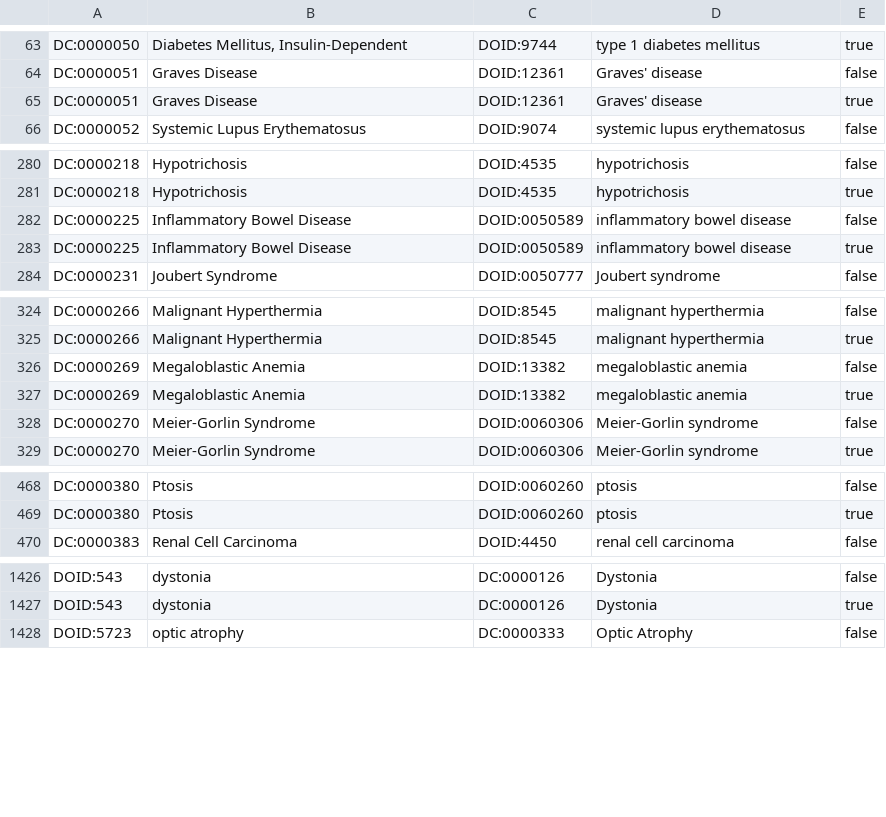
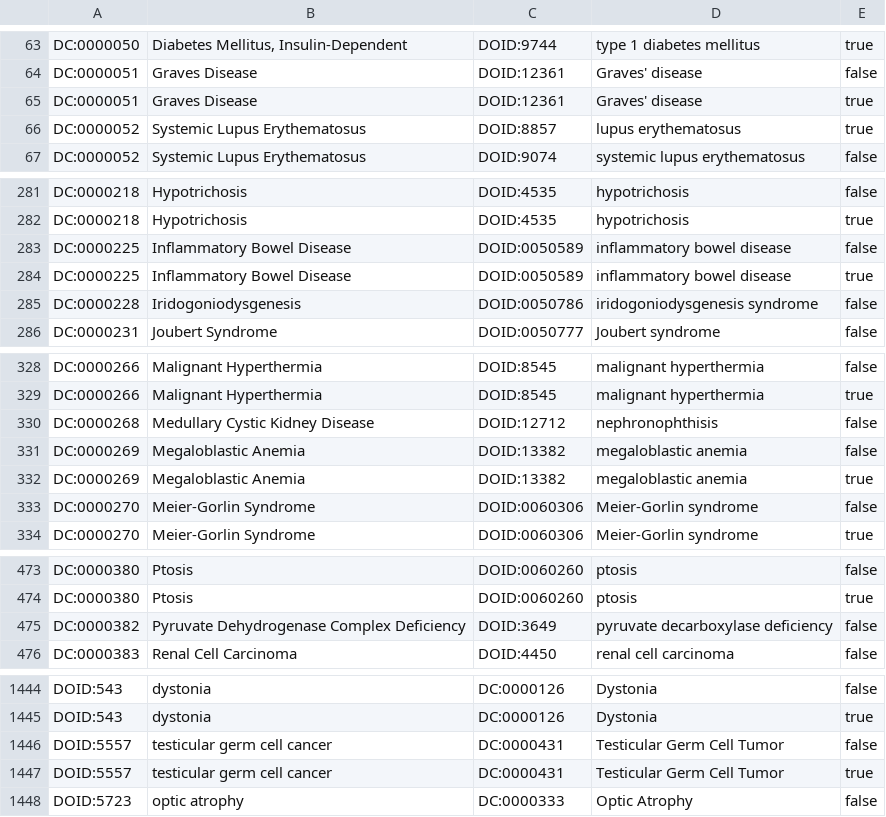
Before and after one commit to obophenotype/obsolete-hdo, a TSV file: src/experimental/align-doid-to-omc.tsv, drawn as a sheet; only a part is shown, gaps mark what is left out; the diff covers the shown part only.

```diff
--- a/src/experimental/align-doid-to-omc.tsv
+++ b/src/experimental/align-doid-to-omc.tsv
@@ -65,2 +65,3 @@ DC:0000051	Graves Disease	DOID:12361	Graves' disease	false
 DC:0000051	Graves Disease	DOID:12361	Graves' disease	true	
+DC:0000052	Systemic Lupus Erythematosus	DOID:8857	lupus erythematosus	true	
 DC:0000052	Systemic Lupus Erythematosus	DOID:9074	systemic lupus erythematosus	false	
@@ -283,2 +284,3 @@ DC:0000225	Inflammatory Bowel Disease	DOID:0050589	inflammatory bowel disease	fa
 DC:0000225	Inflammatory Bowel Disease	DOID:0050589	inflammatory bowel disease	true	
+DC:0000228	Iridogoniodysgenesis	DOID:0050786	iridogoniodysgenesis syndrome	false	
 DC:0000231	Joubert Syndrome	DOID:0050777	Joubert syndrome	false	
@@ -325,2 +329,3 @@ DC:0000266	Malignant Hyperthermia	DOID:8545	malignant hyperthermia	false
 DC:0000266	Malignant Hyperthermia	DOID:8545	malignant hyperthermia	true	
+DC:0000268	Medullary Cystic Kidney Disease	DOID:12712	nephronophthisis	false	
 DC:0000269	Megaloblastic Anemia	DOID:13382	megaloblastic anemia	false	
@@ -469,2 +474,3 @@ DC:0000380	Ptosis	DOID:0060260	ptosis	false
 DC:0000380	Ptosis	DOID:0060260	ptosis	true	
+DC:0000382	Pyruvate Dehydrogenase Complex Deficiency	DOID:3649	pyruvate decarboxylase deficiency	false	
 DC:0000383	Renal Cell Carcinoma	DOID:4450	renal cell carcinoma	false	
@@ -1427,2 +1445,4 @@ DOID:543	dystonia	DC:0000126	Dystonia	false
 DOID:543	dystonia	DC:0000126	Dystonia	true	
+DOID:5557	testicular germ cell cancer	DC:0000431	Testicular Germ Cell Tumor	false	
+DOID:5557	testicular germ cell cancer	DC:0000431	Testicular Germ Cell Tumor	true	
 DOID:5723	optic atrophy	DC:0000333	Optic Atrophy	false	
```
Also changed, not shown: 16 added rows elsewhere in this file, 1 other file.
